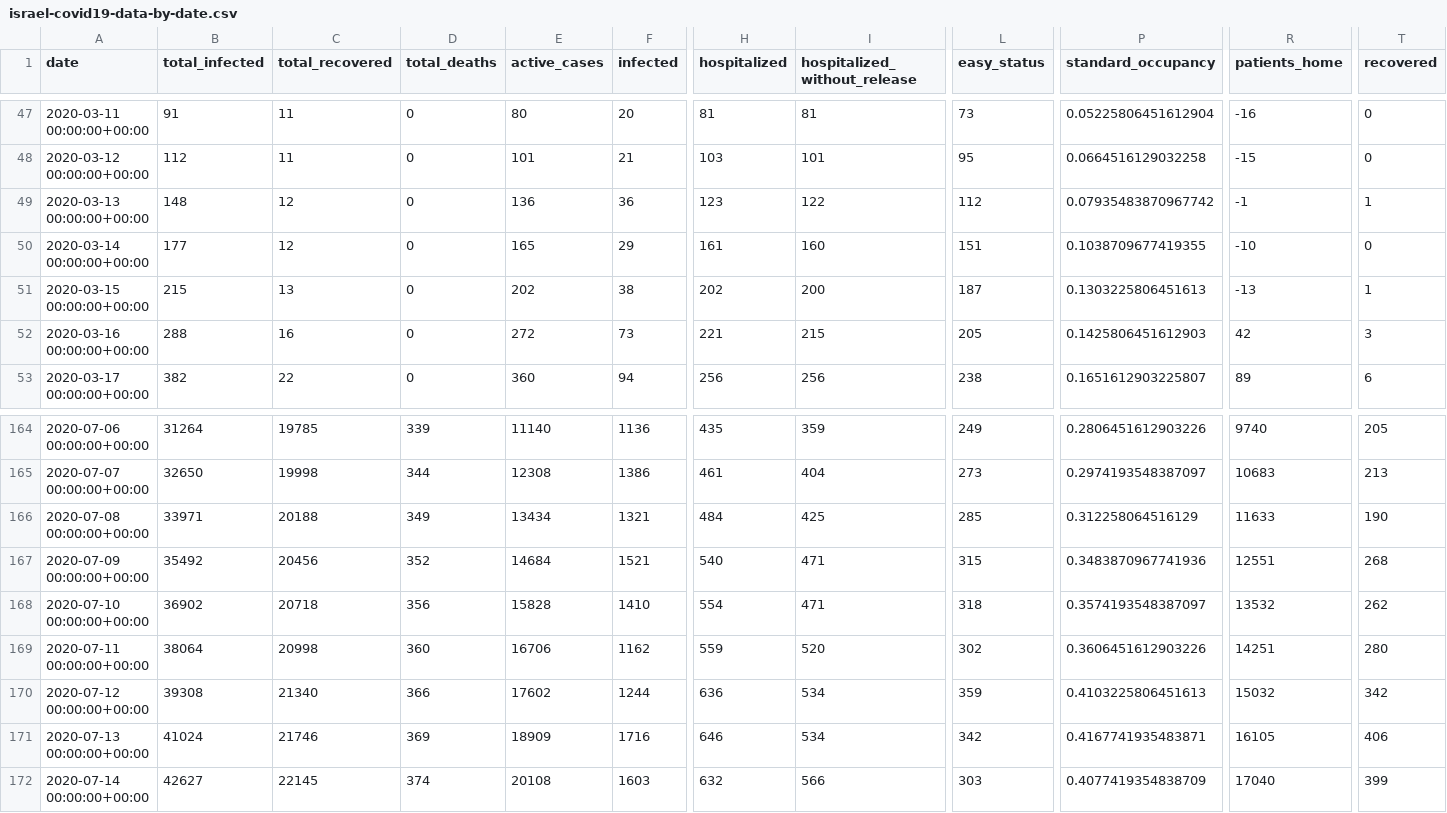
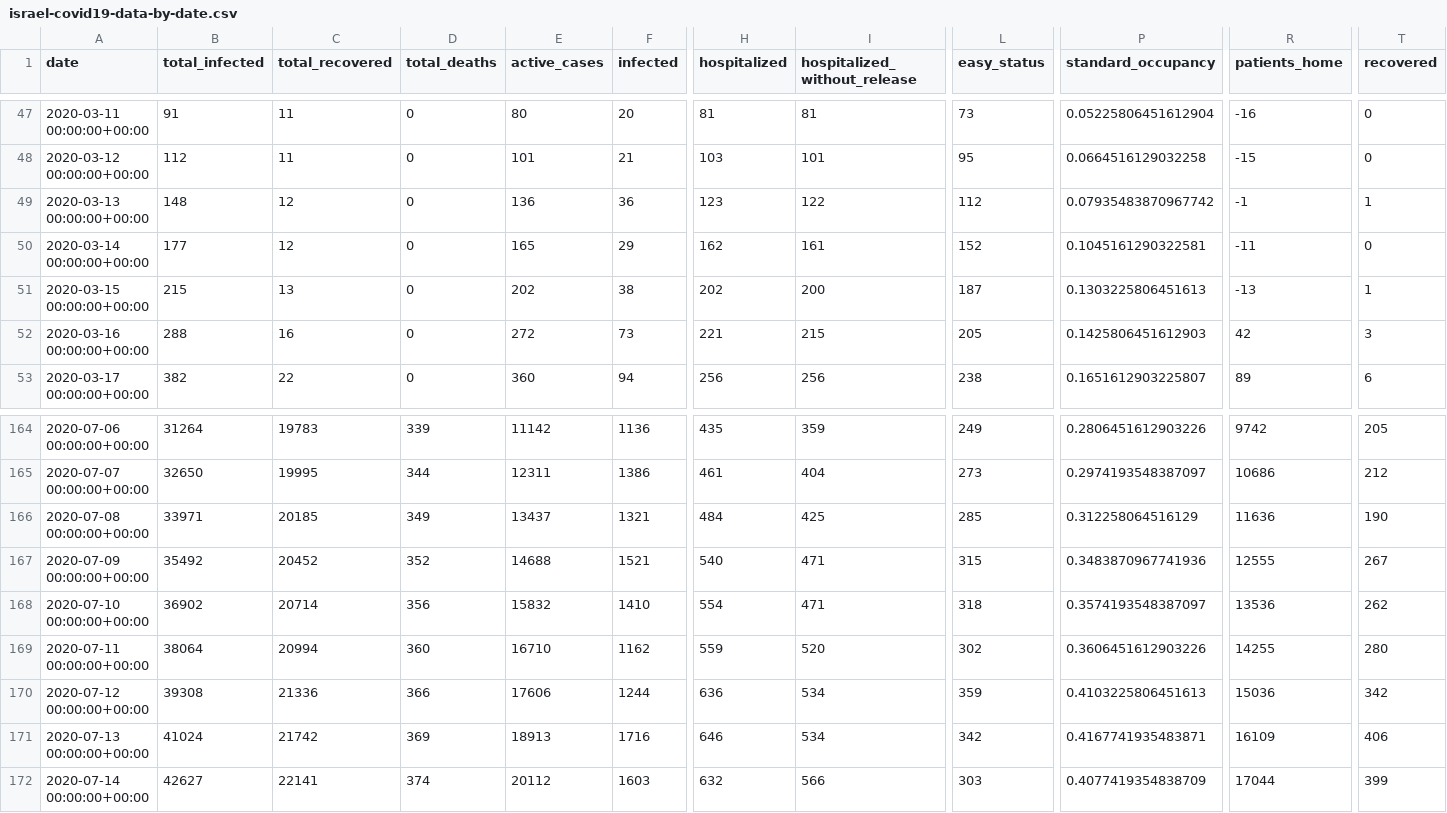
Before and after one commit to sapir/more-israel-covid19-data, a CSV file: israel-covid19-data-by-date.csv, drawn as a sheet; only a part is shown, gaps mark what is left out; the diff covers the shown part only; the diff names each change by its address in the sheet, - before the commit and + after, or states it on an @@ line.

```diff
--- a/israel-covid19-data-by-date.csv
+++ b/israel-covid19-data-by-date.csv
-H50 (hospitalized): 161
+H50 (hospitalized): 162
-I50 (hospitalized_without_release): 160
+I50 (hospitalized_without_release): 161
-L50 (easy_status): 151
+L50 (easy_status): 152
-P50 (standard_occupancy): 0.1038709677419355
+P50 (standard_occupancy): 0.1045161290322581
-R50 (patients_home): -10
+R50 (patients_home): -11
-C164 (total_recovered): 19785
+C164 (total_recovered): 19783
-E164 (active_cases): 11140
+E164 (active_cases): 11142
-R164 (patients_home): 9740
+R164 (patients_home): 9742
-C165 (total_recovered): 19998
+C165 (total_recovered): 19995
-E165 (active_cases): 12308
+E165 (active_cases): 12311
-R165 (patients_home): 10683
+R165 (patients_home): 10686
-T165 (recovered): 213
+T165 (recovered): 212
-C166 (total_recovered): 20188
+C166 (total_recovered): 20185
-E166 (active_cases): 13434
+E166 (active_cases): 13437
-R166 (patients_home): 11633
+R166 (patients_home): 11636
-C167 (total_recovered): 20456
+C167 (total_recovered): 20452
-E167 (active_cases): 14684
+E167 (active_cases): 14688
-R167 (patients_home): 12551
+R167 (patients_home): 12555
-T167 (recovered): 268
+T167 (recovered): 267
-C168 (total_recovered): 20718
+C168 (total_recovered): 20714
-E168 (active_cases): 15828
+E168 (active_cases): 15832
-R168 (patients_home): 13532
+R168 (patients_home): 13536
-C169 (total_recovered): 20998
+C169 (total_recovered): 20994
-E169 (active_cases): 16706
+E169 (active_cases): 16710
-R169 (patients_home): 14251
+R169 (patients_home): 14255
-C170 (total_recovered): 21340
+C170 (total_recovered): 21336
-E170 (active_cases): 17602
+E170 (active_cases): 17606
-R170 (patients_home): 15032
+R170 (patients_home): 15036
-C171 (total_recovered): 21746
+C171 (total_recovered): 21742
-E171 (active_cases): 18909
+E171 (active_cases): 18913
-R171 (patients_home): 16105
+R171 (patients_home): 16109
-C172 (total_recovered): 22145
+C172 (total_recovered): 22141
-E172 (active_cases): 20108
+E172 (active_cases): 20112
-R172 (patients_home): 17040
+R172 (patients_home): 17044
```
Also changed, not shown: 121 edited cells elsewhere in this file.
